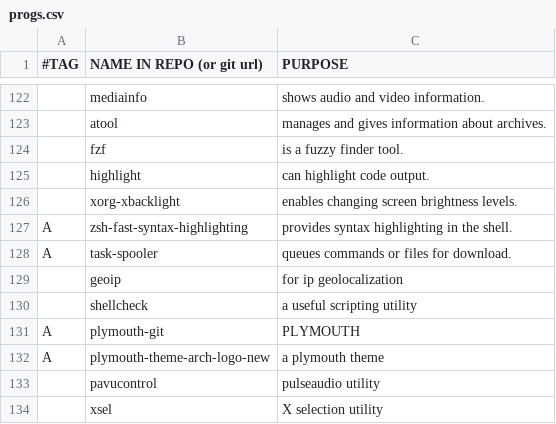
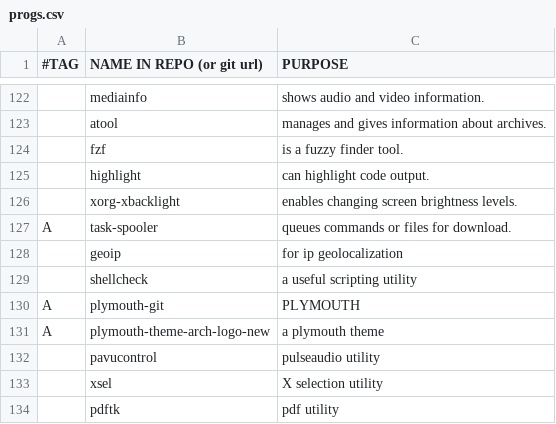
Before and after one commit to BachoSeven/AARGH, a CSV file: progs.csv, drawn as a sheet; only a part is shown, gaps mark what is left out; the shorter side is filled out with more unchanged rows; the diff names each change by its address in the sheet, - before the commit and + after, or states it on an @@ line.

```diff
--- a/progs.csv
+++ b/progs.csv
-row 127: A | zsh-fast-syntax-highlighting | provides syntax highlighting in the shell.
```
Also changed, not shown: 1 other file.
